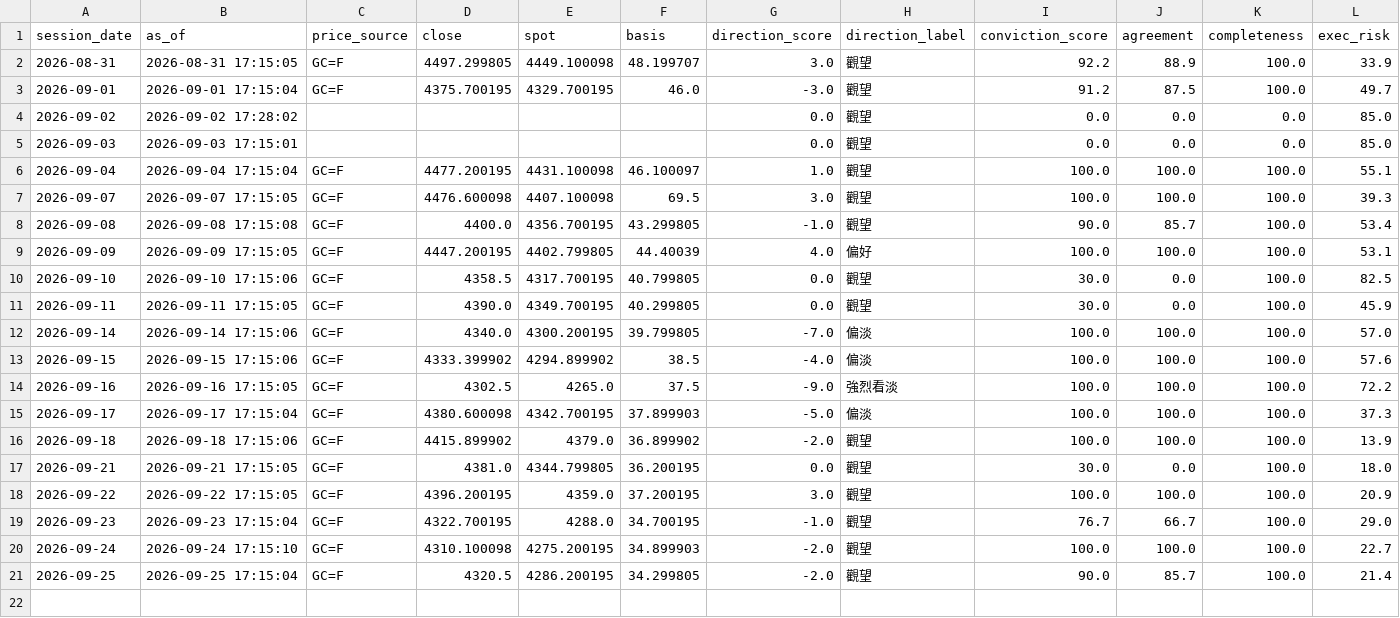
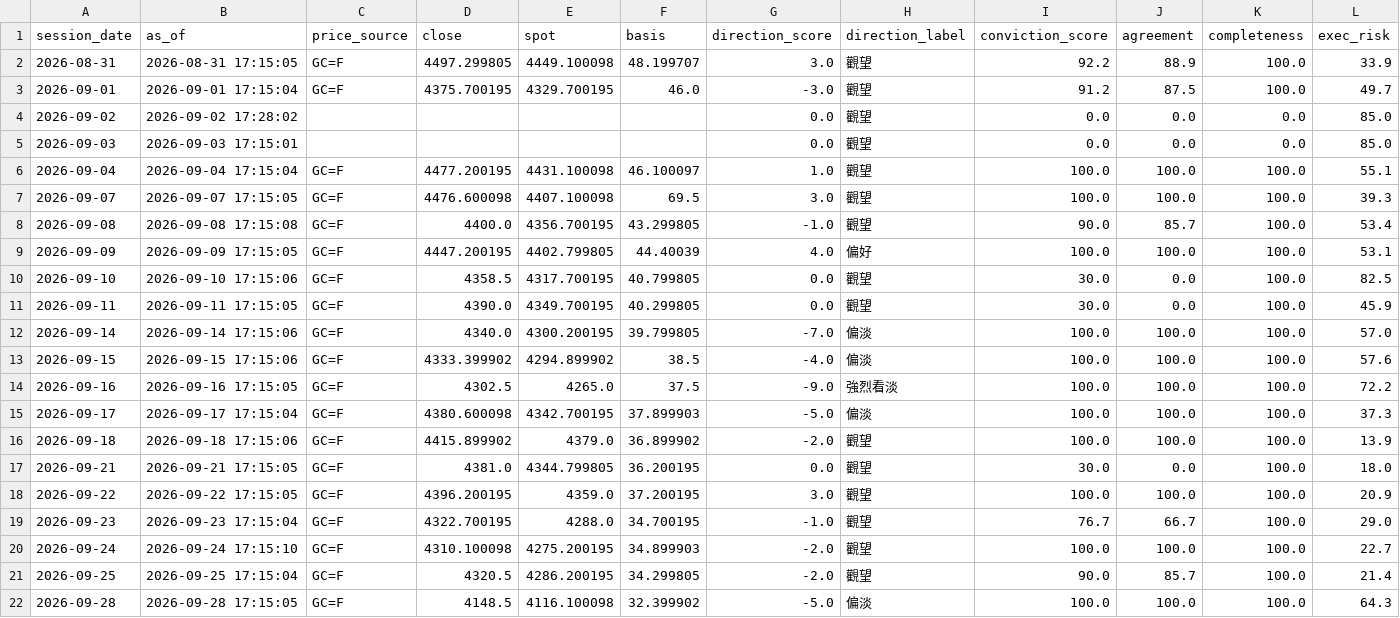
Before and after one commit to TraderBen2084/daily-briefing, a CSV file: gold/history/index.csv, drawn as a sheet; only a part is shown; rows hold the shown columns only; the diff names each change by its address in the sheet, - before the commit and + after, or states it on an @@ line.

```diff
--- a/gold/history/index.csv
+++ b/gold/history/index.csv
+row 22: 2026-09-28 | 2026-09-28 17:15:05 | GC=F | 4148.5 | 4116.100098 | 32.399902 | -5.0 | 偏淡 | 100.0 | 100.0 | 100.0 | 64.3
```
Also changed, not shown: 4 other files.
